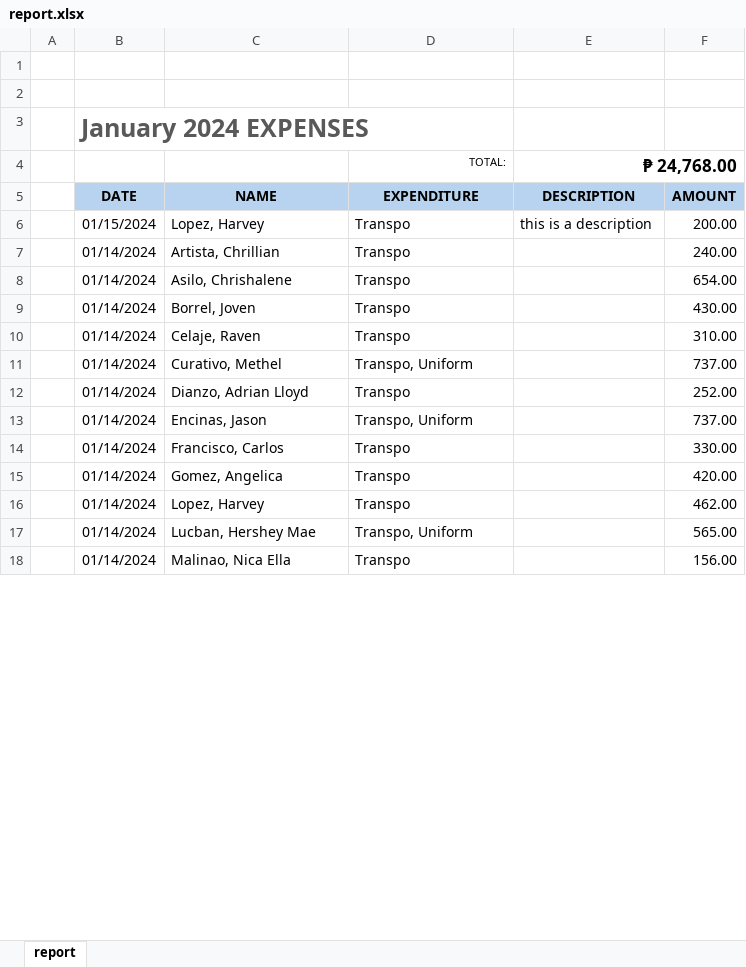
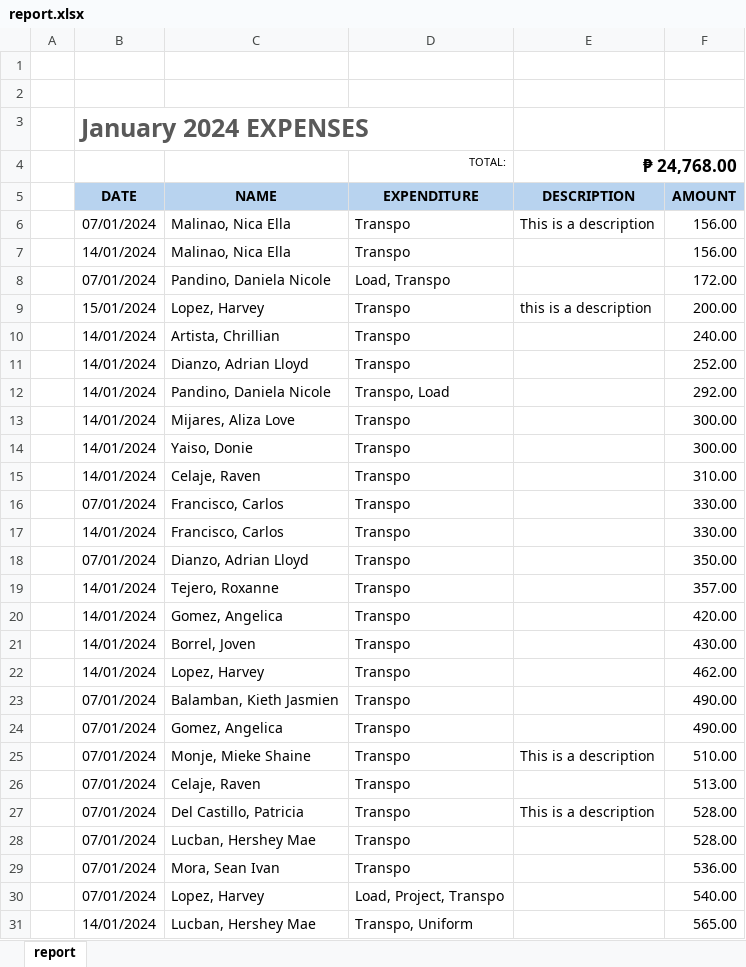
Before and after one commit to Dorikku/San-Damian-System, an Excel workbook: dist/SDS/report.xlsx, sheet report, drawn as a sheet; only a part is shown; values as stored, in another font and other column widths than the file's, no borders; removed rows and columns are numbered as before the commit, all else as after; the diff covers the shown part only; the diff names each change by its address in the sheet, - before the commit and + after, or states it on an @@ line.

```diff
--- a/dist/SDS/report.xlsx (sheet report)
+++ b/dist/SDS/report.xlsx (sheet report)
+row 6:  | 07/01/2024 | Malinao, Nica Ella | Transpo | This is a description | 156.00
+row 7:  | 14/01/2024 | Malinao, Nica Ella | Transpo |  | 156.00
+row 8:  | 07/01/2024 | Pandino, Daniela Nicole | Load, Transpo |  | 172.00
-B9 (DATE): 01/15/2024
+B9 (DATE): 15/01/2024
-B10 (DATE): 01/14/2024
+B10 (DATE): 14/01/2024
-row 8:  | 01/14/2024 | Asilo, Chrishalene | Transpo |  | 654.00
-row 9:  | 01/14/2024 | Borrel, Joven | Transpo |  | 430.00
-row 10:  | 01/14/2024 | Celaje, Raven | Transpo |  | 310.00
-row 11:  | 01/14/2024 | Curativo, Methel | Transpo, Uniform |  | 737.00
-B11 (DATE): 01/14/2024
+B11 (DATE): 14/01/2024
-row 13:  | 01/14/2024 | Encinas, Jason | Transpo, Uniform |  | 737.00
+row 12:  | 14/01/2024 | Pandino, Daniela Nicole | Transpo, Load |  | 292.00
+row 13:  | 14/01/2024 | Mijares, Aliza Love | Transpo |  | 300.00
+row 14:  | 14/01/2024 | Yaiso, Donie | Transpo |  | 300.00
+row 15:  | 14/01/2024 | Celaje, Raven | Transpo |  | 310.00
+row 16:  | 07/01/2024 | Francisco, Carlos | Transpo |  | 330.00
-B17 (DATE): 01/14/2024
+B17 (DATE): 14/01/2024
+row 18:  | 07/01/2024 | Dianzo, Adrian Lloyd | Transpo |  | 350.00
+row 19:  | 14/01/2024 | Tejero, Roxanne | Transpo |  | 357.00
-B20 (DATE): 01/14/2024
+B20 (DATE): 14/01/2024
+row 21:  | 14/01/2024 | Borrel, Joven | Transpo |  | 430.00
-B22 (DATE): 01/14/2024
+B22 (DATE): 14/01/2024
+row 23:  | 07/01/2024 | Balamban, Kieth Jasmien | Transpo |  | 490.00
+row 24:  | 07/01/2024 | Gomez, Angelica | Transpo |  | 490.00
+row 25:  | 07/01/2024 | Monje, Mieke Shaine | Transpo | This is a description | 510.00
+row 26:  | 07/01/2024 | Celaje, Raven | Transpo |  | 513.00
+row 27:  | 07/01/2024 | Del Castillo, Patricia | Transpo | This is a description | 528.00
+row 28:  | 07/01/2024 | Lucban, Hershey Mae | Transpo |  | 528.00
+row 29:  | 07/01/2024 | Mora, Sean Ivan | Transpo |  | 536.00
+row 30:  | 07/01/2024 | Lopez, Harvey | Load, Project, Transpo |  | 540.00
-B31 (DATE): 01/14/2024
+B31 (DATE): 14/01/2024
-row 18:  | 01/14/2024 | Malinao, Nica Ella | Transpo |  | 156.00
```
Also changed, not shown: 11 added rows, 24 removed rows and 8 edited cells elsewhere in this sheet, 20 other files.
